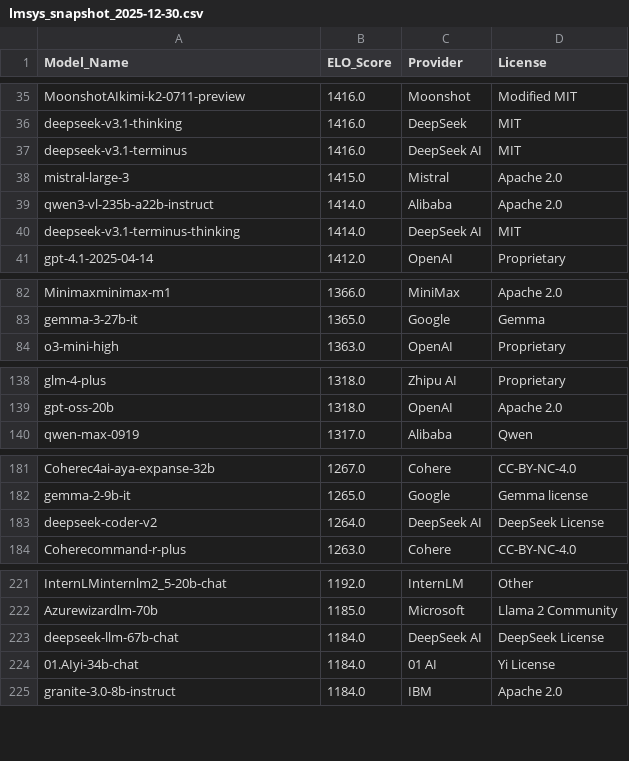
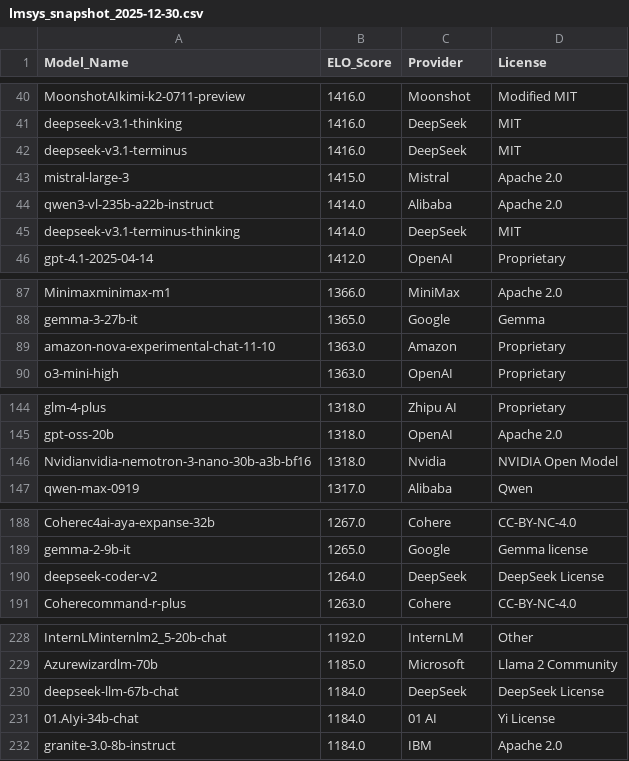
Before and after one commit to kevin-ki/kevin-ki.github.io, a CSV file: data/lmsys_snapshot_2025-12-30.csv, drawn as a sheet; only a part is shown, gaps mark what is left out; the diff covers the shown part only.

```diff
--- a/data/lmsys_snapshot_2025-12-30.csv
+++ b/data/lmsys_snapshot_2025-12-30.csv
@@ -36,6 +41,6 @@ MoonshotAIkimi-k2-0711-preview,1416.0,Moonshot,Modified MIT
 deepseek-v3.1-thinking,1416.0,DeepSeek,MIT
-deepseek-v3.1-terminus,1416.0,DeepSeek AI,MIT
+deepseek-v3.1-terminus,1416.0,DeepSeek,MIT
 mistral-large-3,1415.0,Mistral,Apache 2.0
 qwen3-vl-235b-a22b-instruct,1414.0,Alibaba,Apache 2.0
-deepseek-v3.1-terminus-thinking,1414.0,DeepSeek AI,MIT
+deepseek-v3.1-terminus-thinking,1414.0,DeepSeek,MIT
 gpt-4.1-2025-04-14,1412.0,OpenAI,Proprietary
@@ -83,2 +88,3 @@ Minimaxminimax-m1,1366.0,MiniMax,Apache 2.0
 gemma-3-27b-it,1365.0,Google,Gemma
+amazon-nova-experimental-chat-11-10,1363.0,Amazon,Proprietary
 o3-mini-high,1363.0,OpenAI,Proprietary
@@ -139,2 +145,3 @@ glm-4-plus,1318.0,Zhipu AI,Proprietary
 gpt-oss-20b,1318.0,OpenAI,Apache 2.0
+Nvidianvidia-nemotron-3-nano-30b-a3b-bf16,1318.0,Nvidia,NVIDIA Open Model
 qwen-max-0919,1317.0,Alibaba,Qwen
@@ -182,3 +189,3 @@ Coherec4ai-aya-expanse-32b,1267.0,Cohere,CC-BY-NC-4.0
 gemma-2-9b-it,1265.0,Google,Gemma license
-deepseek-coder-v2,1264.0,DeepSeek AI,DeepSeek License
+deepseek-coder-v2,1264.0,DeepSeek,DeepSeek License
 Coherecommand-r-plus,1263.0,Cohere,CC-BY-NC-4.0
@@ -222,3 +229,3 @@ InternLMinternlm2_5-20b-chat,1192.0,InternLM,Other
 Azurewizardlm-70b,1185.0,Microsoft,Llama 2 Community
-deepseek-llm-67b-chat,1184.0,DeepSeek AI,DeepSeek License
+deepseek-llm-67b-chat,1184.0,DeepSeek,DeepSeek License
 01.AIyi-34b-chat,1184.0,01 AI,Yi License
```
Also changed, not shown: 5 added rows and 4 edited cells elsewhere in this file, 1 other file.
